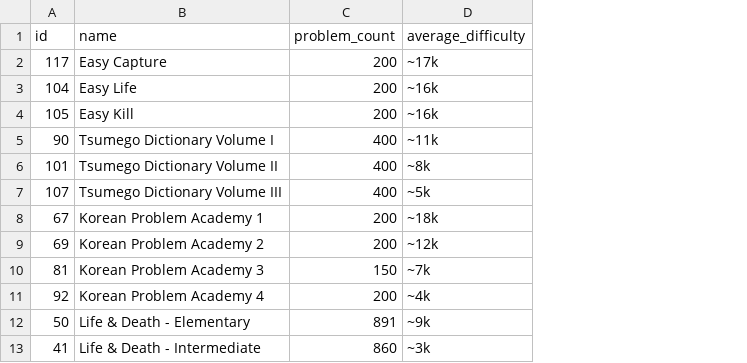
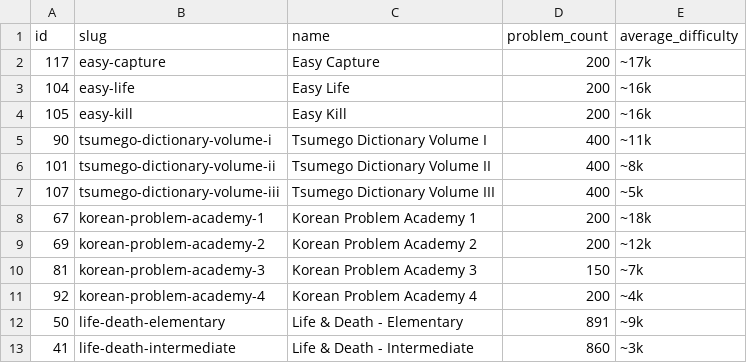
Before and after one commit to tasuki/tsumego-villain, a TSV file: data/sets.tsv, drawn as a sheet; only a part is shown; the diff names each change by its address in the sheet, - before the commit and + after, or states it on an @@ line.

Commit message:
Slugs

```diff
--- a/data/sets.tsv
+++ b/data/sets.tsv
+column B (slug), rows 2-13: easy-capture | easy-life | easy-kill | tsumego-dictionary-volume-i | tsumego-dictionary-volume-ii | tsumego-dictionary-volume-iii | korean-problem-academy-1 | korean-problem-academy-2 | korean-problem-academy-3 | korean-problem-academy-4 | life-death-elementary | life-death-intermediate
```
Also changed, not shown: 2 other files.
